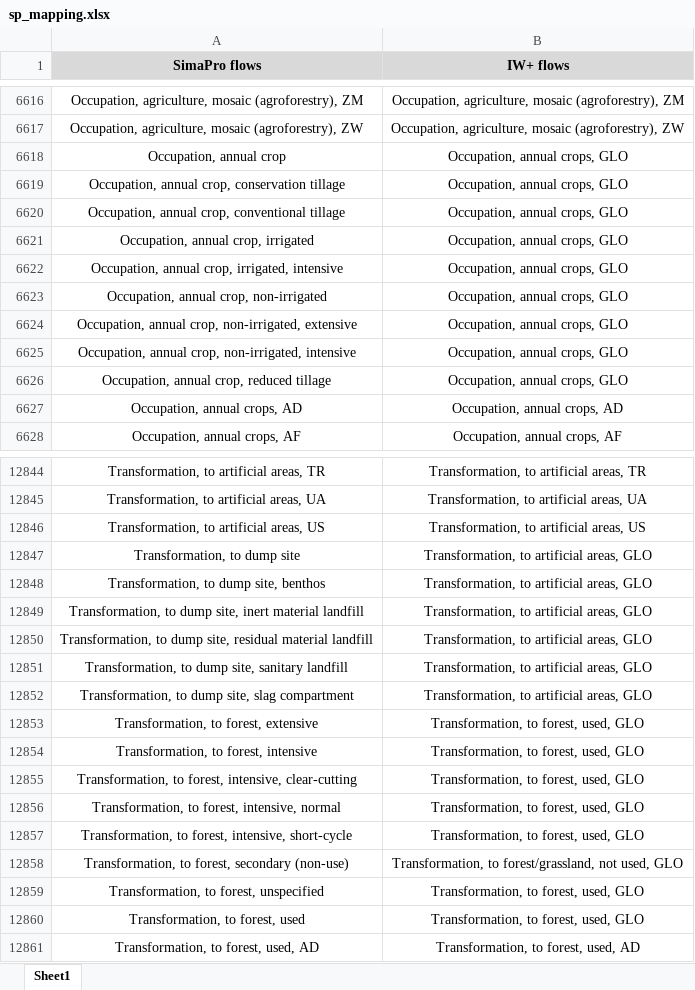
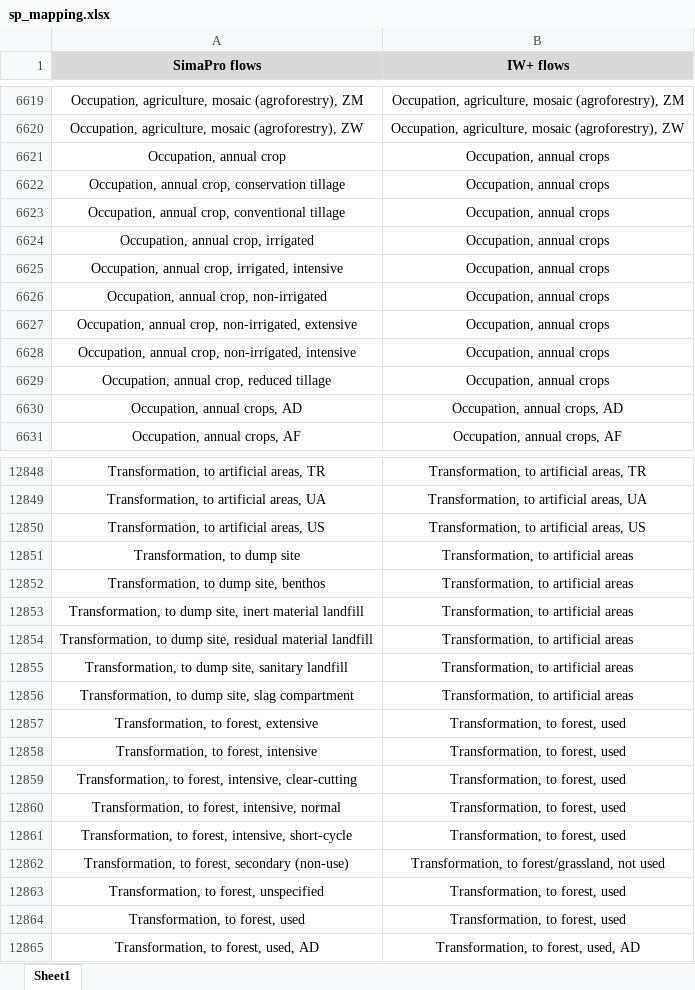
Before and after one commit to CIRAIG/IWP_Reborn, an Excel workbook: Data/mappings/SP/sp_mapping.xlsx, sheet Sheet1, drawn as a sheet; only a part is shown, gaps mark what is left out; values as stored, in another font and other column widths than the file's, no borders; addresses are those after the commit; the diff covers the shown part only; the diff names each change by its address in the sheet, - before the commit and + after, or states it on an @@ line.

Commit message:
Fix issues with SimaPro mapping.

```diff
--- a/Data/mappings/SP/sp_mapping.xlsx (sheet Sheet1)
+++ b/Data/mappings/SP/sp_mapping.xlsx (sheet Sheet1)
-B6621:B6629 (IW+ flows): Occupation, annual crops, GLO
+B6621:B6629 (IW+ flows): Occupation, annual crops
-B12851:B12856 (IW+ flows): Transformation, to artificial areas, GLO
+B12851:B12856 (IW+ flows): Transformation, to artificial areas
-B12857:B12861 (IW+ flows): Transformation, to forest, used, GLO
+B12857:B12861 (IW+ flows): Transformation, to forest, used
-B12862 (IW+ flows): …forest/grassland, not used, GLO
+B12862 (IW+ flows): …forest/grassland, not used
-B12863:B12864 (IW+ flows): Transformation, to forest, used, GLO
+B12863:B12864 (IW+ flows): Transformation, to forest, used
```
Also changed, not shown: 4 added rows and 162 edited cells elsewhere in this sheet, 1 other file.
